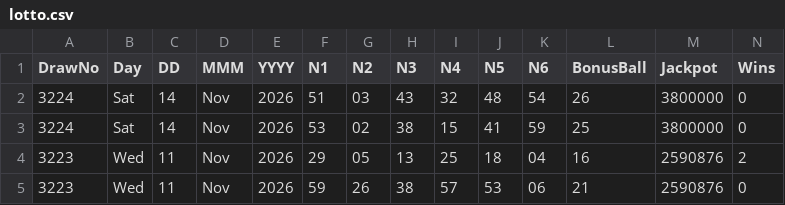
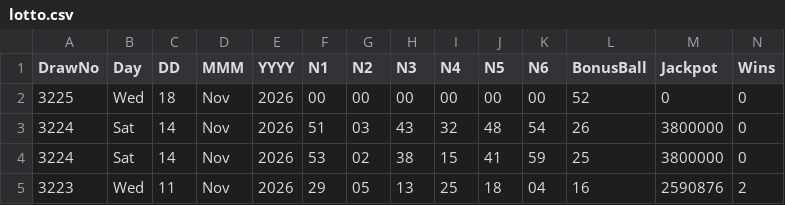
Before and after one commit to CostaCory/uk-lottery-dashboard, a CSV file: data/lotto.csv, drawn as a sheet; only a part is shown; the shorter side is filled out with more unchanged rows; rows hold the shown columns only; the diff names each change by its address in the sheet, - before the commit and + after, or states it on an @@ line.

Commit message:
Auto-update Lotto CSV

```diff
--- a/data/lotto.csv
+++ b/data/lotto.csv
+row 2: 3225 | Wed | 18 | Nov | 2026 | 00 | 00 | 00 | 00 | 00 | 00 | 52 | 0 | 0
```
